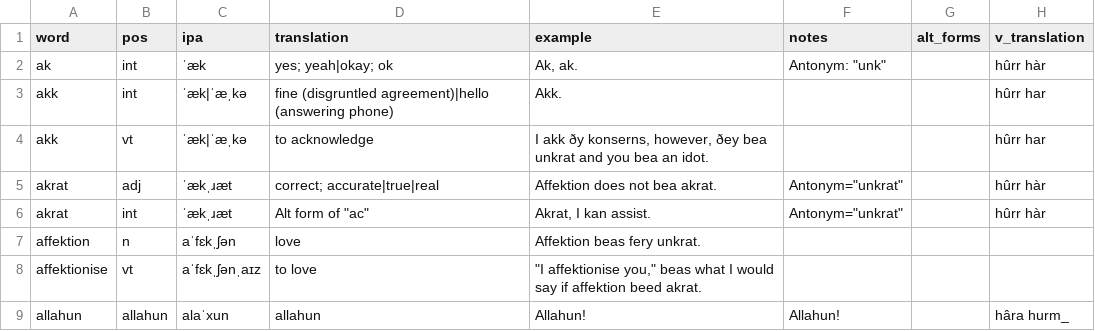
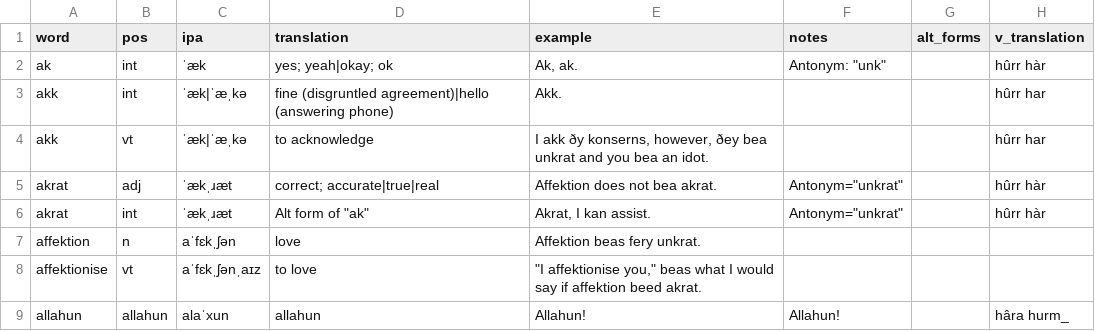
Before and after one commit to SeriousGuy888/Billzonian, a CSV file: vocabulary.csv, drawn as a sheet; only a part is shown.

Commit message:
updated definition of akrat

```diff
--- a/vocabulary.csv
+++ b/vocabulary.csv
@@ -5,3 +5,3 @@ akk,vt,ˈæk|ˈæˌkə,to acknowledge,"I akk ðy konserns, however, ðey bea unk
 akrat,adj,ˈækˌɹæt,correct; accurate|true|real,Affektion does not bea akrat.,"Antonym=""unkrat""",,hûrr hàr
-akrat,int,ˈækˌɹæt,"Alt form of ""ac""","Akrat, I kan assist.","Antonym=""unkrat""",,hûrr hàr
+akrat,int,ˈækˌɹæt,"Alt form of ""ak""","Akrat, I kan assist.","Antonym=""unkrat""",,hûrr hàr
 affektion,n,aˈfɛkˌʃən,love,Affektion beas fery unkrat.,,,
```
